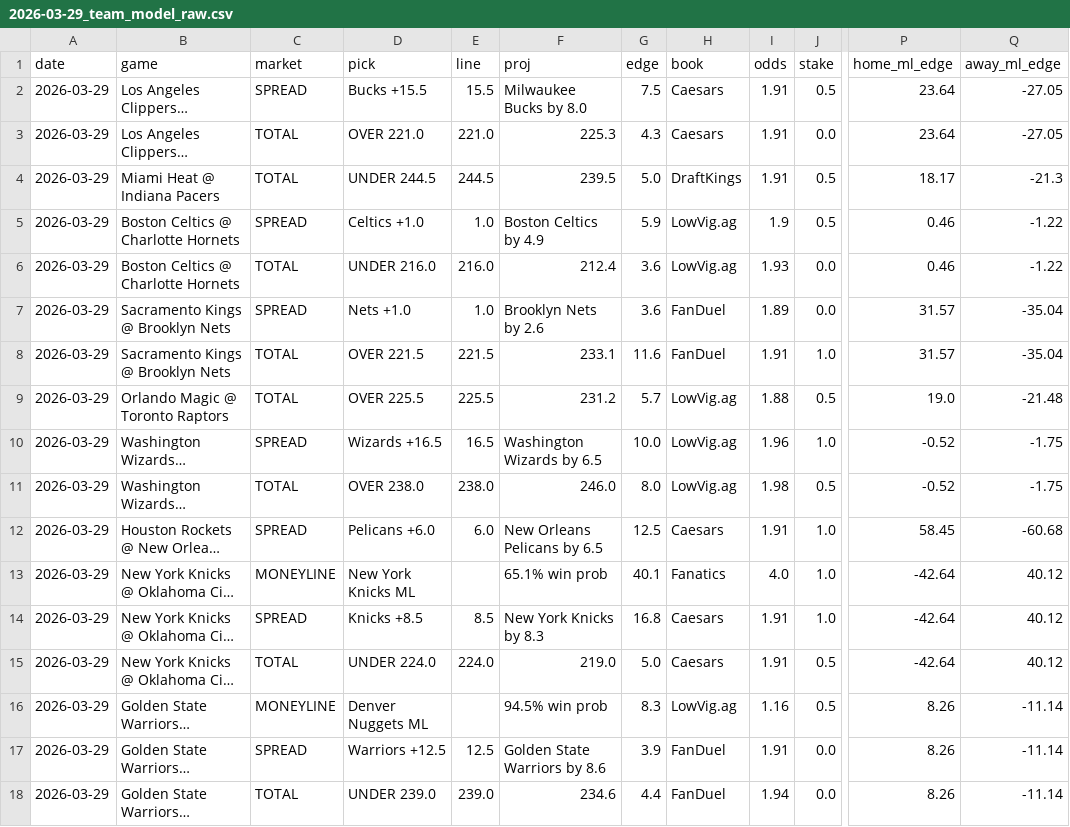
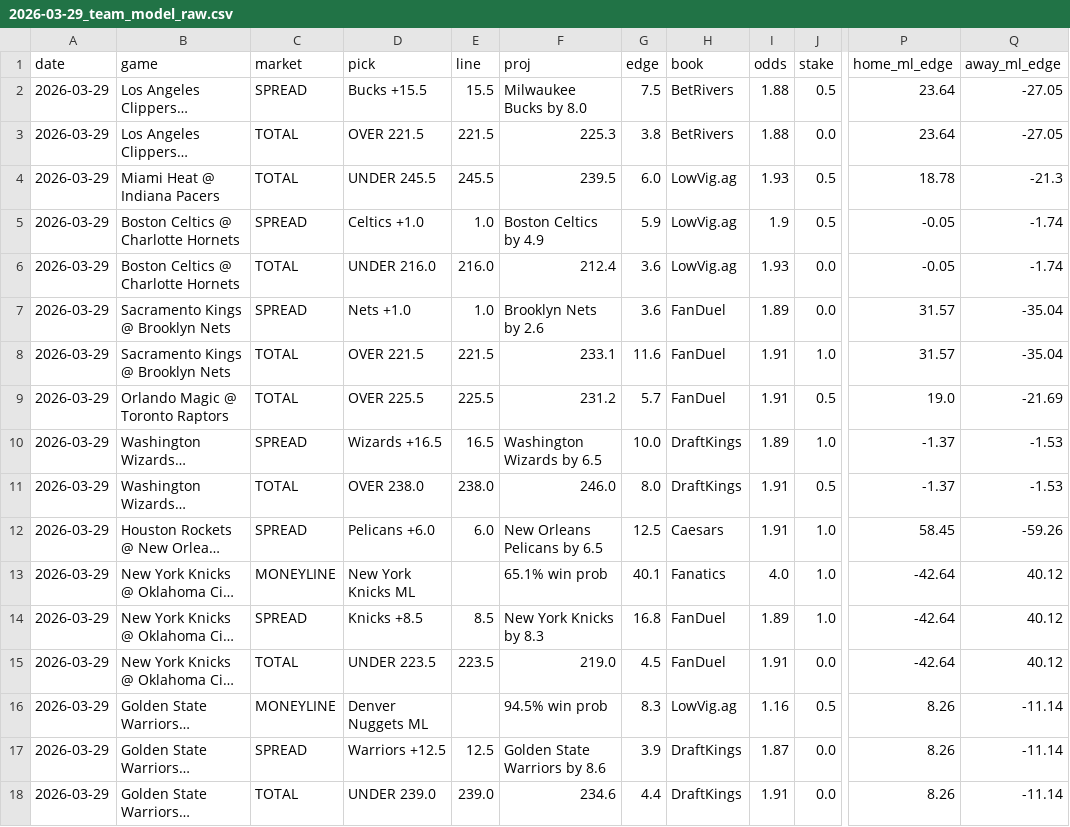
Before and after one commit to mackchiu/AutoBetTracker, a CSV file: data/raw/2026-03-29_team_model_raw.csv, drawn as a sheet; only a part is shown, gaps mark what is left out; long unchanged cells end in …; the diff names each change by its address in the sheet, - before the commit and + after, or states it on an @@ line.

```diff
--- a/data/raw/2026-03-29_team_model_raw.csv
+++ b/data/raw/2026-03-29_team_model_raw.csv
-H2:H3 (book): Caesars
+H2:H3 (book): BetRivers
-I2:I3 (odds): 1.91
+I2:I3 (odds): 1.88
-D3 (pick): OVER 221.0
+D3 (pick): OVER 221.5
-E3 (line): 221.0
+E3 (line): 221.5
-G3 (edge): 4.3
+G3 (edge): 3.8
-D4 (pick): UNDER 244.5
+D4 (pick): UNDER 245.5
-E4 (line): 244.5
+E4 (line): 245.5
-G4 (edge): 5.0
+G4 (edge): 6.0
-H4 (book): DraftKings
+H4 (book): LowVig.ag
-I4 (odds): 1.91
+I4 (odds): 1.93
-P4 (home_ml_edge): 18.17
+P4 (home_ml_edge): 18.78
-P5:P6 (home_ml_edge): 0.46
+P5:P6 (home_ml_edge): -0.05
-Q5:Q6 (away_ml_edge): -1.22
+Q5:Q6 (away_ml_edge): -1.74
-H9 (book): LowVig.ag
+H9 (book): FanDuel
-I9 (odds): 1.88
+I9 (odds): 1.91
-Q9 (away_ml_edge): -21.48
+Q9 (away_ml_edge): -21.69
-H10:H11 (book): LowVig.ag
+H10:H11 (book): DraftKings
-I10 (odds): 1.96
+I10 (odds): 1.89
-P10:P11 (home_ml_edge): -0.52
+P10:P11 (home_ml_edge): -1.37
-Q10:Q11 (away_ml_edge): -1.75
+Q10:Q11 (away_ml_edge): -1.53
-I11 (odds): 1.98
+I11 (odds): 1.91
-Q12 (away_ml_edge): -60.68
+Q12 (away_ml_edge): -59.26
-H14:H15 (book): Caesars
+H14:H15 (book): FanDuel
-I14 (odds): 1.91
+I14 (odds): 1.89
-D15 (pick): UNDER 224.0
+D15 (pick): UNDER 223.5
-E15 (line): 224.0
+E15 (line): 223.5
-G15 (edge): 5.0
+G15 (edge): 4.5
-J15 (stake): 0.5
+J15 (stake): 0.0
-H17:H18 (book): FanDuel
+H17:H18 (book): DraftKings
-I17 (odds): 1.91
+I17 (odds): 1.87
-I18 (odds): 1.94
+I18 (odds): 1.91
```
Also changed, not shown: data/final/2026-03-29_player_props_final.csv, data/final/2026-03-29_team_model_final.csv, 24 other files.
